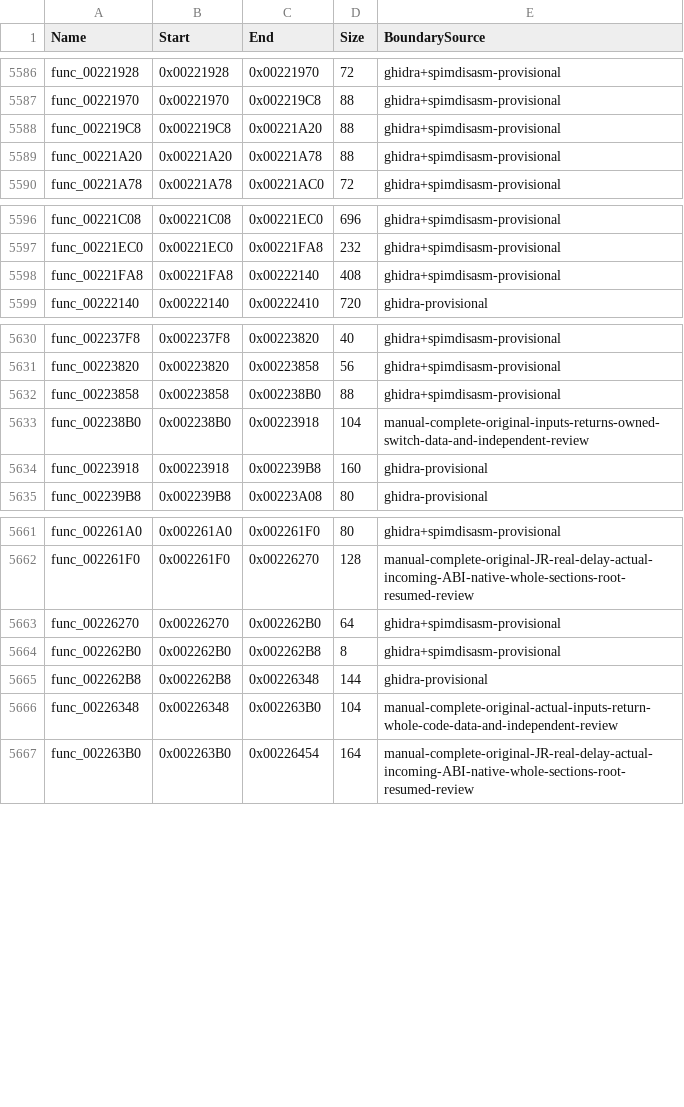
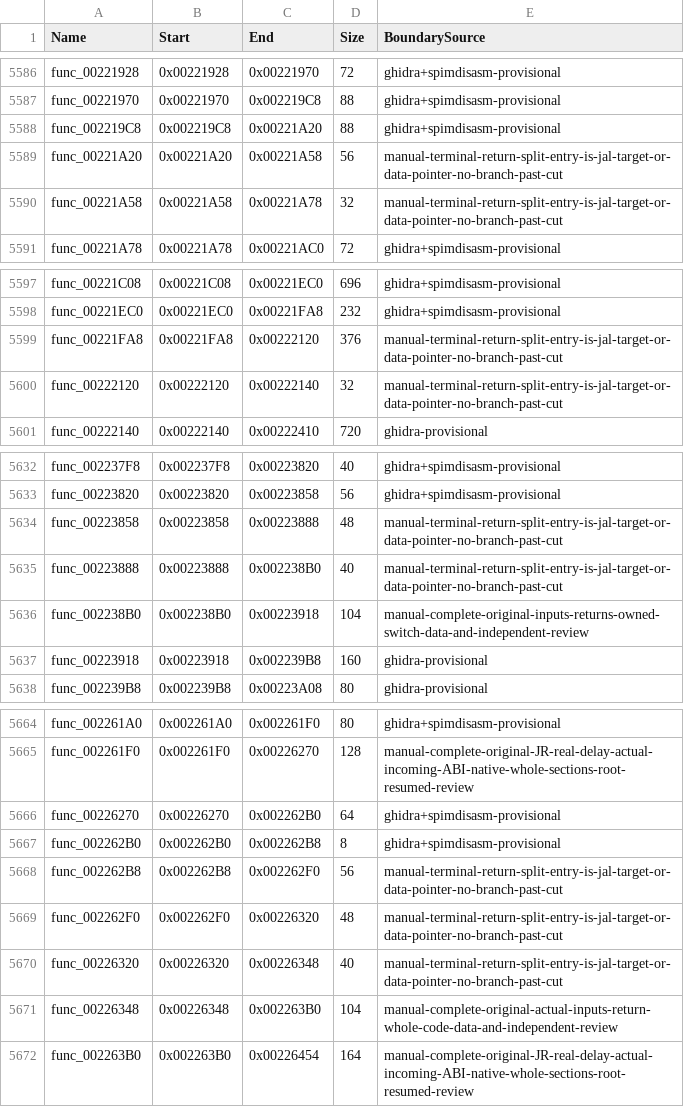
Before and after one commit to NaGaa95/sly3-decomp, a CSV file: config/functions.csv, drawn as a sheet; only a part is shown, gaps mark what is left out.

Commit message:
Split four multi-function rows in 0x220000-0x230000
func_00221A20, func_00223858, func_002262B8 and func_00221FA8 each hold several functions;
split at their returns (alignment nop kept in the first half).

```diff
--- a/config/functions.csv
+++ b/config/functions.csv
@@ -5588,3 +5588,4 @@ func_00221970,0x00221970,0x002219C8,88,ghidra+spimdisasm-provisional
 func_002219C8,0x002219C8,0x00221A20,88,ghidra+spimdisasm-provisional
-func_00221A20,0x00221A20,0x00221A78,88,ghidra+spimdisasm-provisional
+func_00221A20,0x00221A20,0x00221A58,56,manual-terminal-return-split-entry-is-jal-target-or-data-pointer-no-branch-past-cut
+func_00221A58,0x00221A58,0x00221A78,32,manual-terminal-return-split-entry-is-jal-target-or-data-pointer-no-branch-past-cut
 func_00221A78,0x00221A78,0x00221AC0,72,ghidra+spimdisasm-provisional
@@ -5597,3 +5598,4 @@ func_00221C08,0x00221C08,0x00221EC0,696,ghidra+spimdisasm-provisional
 func_00221EC0,0x00221EC0,0x00221FA8,232,ghidra+spimdisasm-provisional
-func_00221FA8,0x00221FA8,0x00222140,408,ghidra+spimdisasm-provisional
+func_00221FA8,0x00221FA8,0x00222120,376,manual-terminal-return-split-entry-is-jal-target-or-data-pointer-no-branch-past-cut
+func_00222120,0x00222120,0x00222140,32,manual-terminal-return-split-entry-is-jal-target-or-data-pointer-no-branch-past-cut
 func_00222140,0x00222140,0x00222410,720,ghidra-provisional
@@ -5631,3 +5633,4 @@ func_002237F8,0x002237F8,0x00223820,40,ghidra+spimdisasm-provisional
 func_00223820,0x00223820,0x00223858,56,ghidra+spimdisasm-provisional
-func_00223858,0x00223858,0x002238B0,88,ghidra+spimdisasm-provisional
+func_00223858,0x00223858,0x00223888,48,manual-terminal-return-split-entry-is-jal-target-or-data-pointer-no-branch-past-cut
+func_00223888,0x00223888,0x002238B0,40,manual-terminal-return-split-entry-is-jal-target-or-data-pointer-no-branch-past-cut
 func_002238B0,0x002238B0,0x00223918,104,manual-complete-original-inputs-returns-owned-switch-data-and-independent-review
@@ -5664,3 +5667,5 @@ func_00226270,0x00226270,0x002262B0,64,ghidra+spimdisasm-provisional
 func_002262B0,0x002262B0,0x002262B8,8,ghidra+spimdisasm-provisional
-func_002262B8,0x002262B8,0x00226348,144,ghidra-provisional
+func_002262B8,0x002262B8,0x002262F0,56,manual-terminal-return-split-entry-is-jal-target-or-data-pointer-no-branch-past-cut
+func_002262F0,0x002262F0,0x00226320,48,manual-terminal-return-split-entry-is-jal-target-or-data-pointer-no-branch-past-cut
+func_00226320,0x00226320,0x00226348,40,manual-terminal-return-split-entry-is-jal-target-or-data-pointer-no-branch-past-cut
 func_00226348,0x00226348,0x002263B0,104,manual-complete-original-actual-inputs-return-whole-code-data-and-independent-review
```
Also changed, not shown: config/function_overrides.csv.
